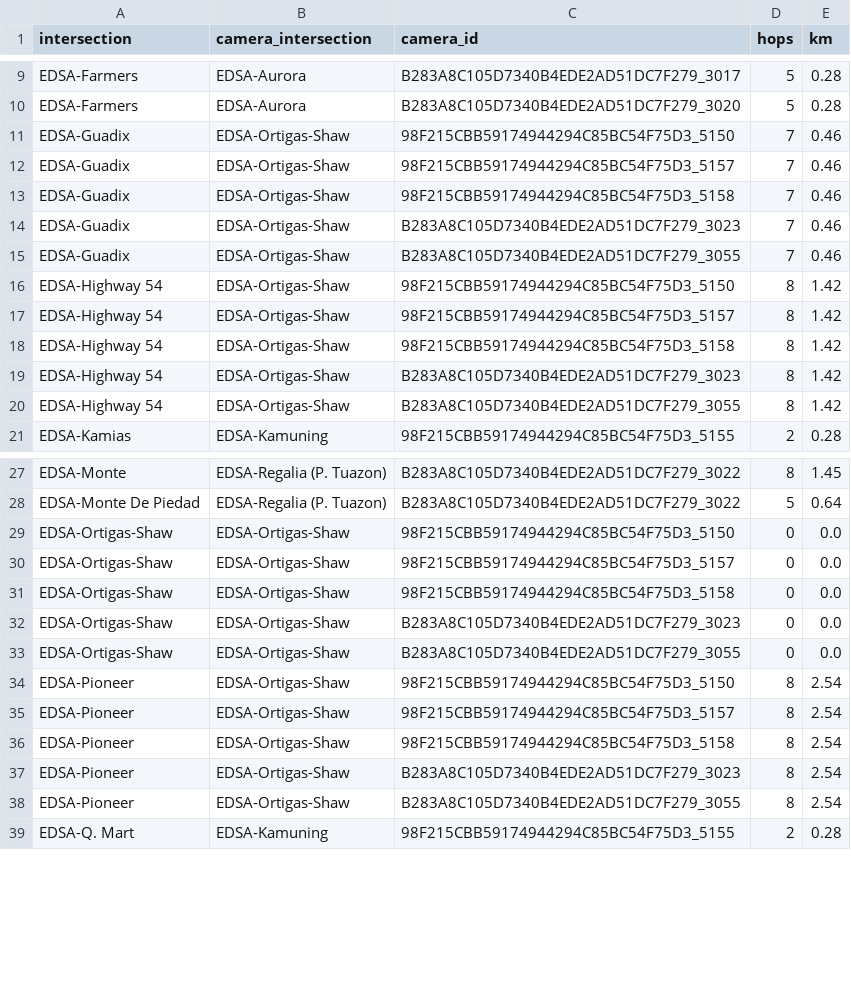
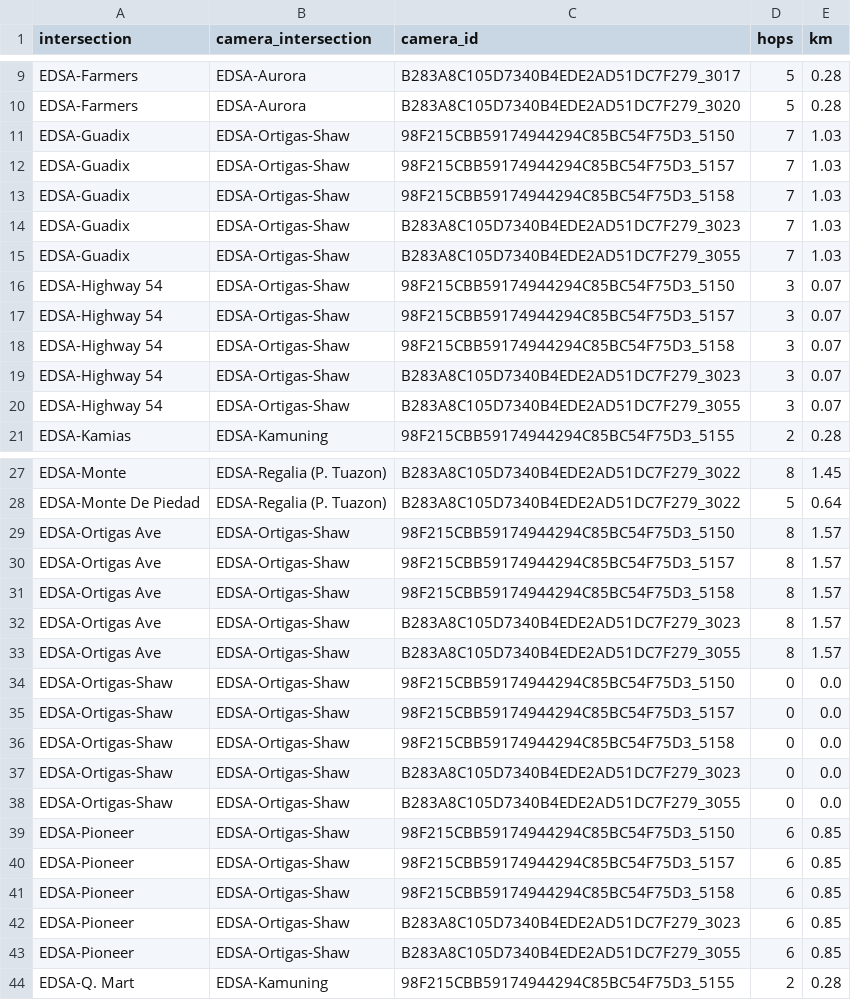
Before and after one commit to Traffic-Forecasting-Thesis-Group/ANTROUTE, a CSV file: traffic_system/configs/text_placement.csv, drawn as a sheet; only a part is shown, gaps mark what is left out.

```diff
--- a/traffic_system/configs/text_placement.csv
+++ b/traffic_system/configs/text_placement.csv
@@ -10,12 +10,12 @@ EDSA-Farmers,EDSA-Aurora,B283A8C105D7340B4EDE2AD51DC7F279_3017,5,0.28
 EDSA-Farmers,EDSA-Aurora,B283A8C105D7340B4EDE2AD51DC7F279_3020,5,0.28
-EDSA-Guadix,EDSA-Ortigas-Shaw,98F215CBB59174944294C85BC54F75D3_5150,7,0.46
-EDSA-Guadix,EDSA-Ortigas-Shaw,98F215CBB59174944294C85BC54F75D3_5157,7,0.46
-EDSA-Guadix,EDSA-Ortigas-Shaw,98F215CBB59174944294C85BC54F75D3_5158,7,0.46
-EDSA-Guadix,EDSA-Ortigas-Shaw,B283A8C105D7340B4EDE2AD51DC7F279_3023,7,0.46
-EDSA-Guadix,EDSA-Ortigas-Shaw,B283A8C105D7340B4EDE2AD51DC7F279_3055,7,0.46
-EDSA-Highway 54,EDSA-Ortigas-Shaw,98F215CBB59174944294C85BC54F75D3_5150,8,1.42
-EDSA-Highway 54,EDSA-Ortigas-Shaw,98F215CBB59174944294C85BC54F75D3_5157,8,1.42
-EDSA-Highway 54,EDSA-Ortigas-Shaw,98F215CBB59174944294C85BC54F75D3_5158,8,1.42
-EDSA-Highway 54,EDSA-Ortigas-Shaw,B283A8C105D7340B4EDE2AD51DC7F279_3023,8,1.42
-EDSA-Highway 54,EDSA-Ortigas-Shaw,B283A8C105D7340B4EDE2AD51DC7F279_3055,8,1.42
+EDSA-Guadix,EDSA-Ortigas-Shaw,98F215CBB59174944294C85BC54F75D3_5150,7,1.03
+EDSA-Guadix,EDSA-Ortigas-Shaw,98F215CBB59174944294C85BC54F75D3_5157,7,1.03
+EDSA-Guadix,EDSA-Ortigas-Shaw,98F215CBB59174944294C85BC54F75D3_5158,7,1.03
+EDSA-Guadix,EDSA-Ortigas-Shaw,B283A8C105D7340B4EDE2AD51DC7F279_3023,7,1.03
+EDSA-Guadix,EDSA-Ortigas-Shaw,B283A8C105D7340B4EDE2AD51DC7F279_3055,7,1.03
+EDSA-Highway 54,EDSA-Ortigas-Shaw,98F215CBB59174944294C85BC54F75D3_5150,3,0.07
+EDSA-Highway 54,EDSA-Ortigas-Shaw,98F215CBB59174944294C85BC54F75D3_5157,3,0.07
+EDSA-Highway 54,EDSA-Ortigas-Shaw,98F215CBB59174944294C85BC54F75D3_5158,3,0.07
+EDSA-Highway 54,EDSA-Ortigas-Shaw,B283A8C105D7340B4EDE2AD51DC7F279_3023,3,0.07
+EDSA-Highway 54,EDSA-Ortigas-Shaw,B283A8C105D7340B4EDE2AD51DC7F279_3055,3,0.07
 EDSA-Kamias,EDSA-Kamuning,98F215CBB59174944294C85BC54F75D3_5155,2,0.28
@@ -28,2 +28,7 @@ EDSA-Monte,EDSA-Regalia (P. Tuazon),B283A8C105D7340B4EDE2AD51DC7F279_3022,8,1.45
 EDSA-Monte De Piedad,EDSA-Regalia (P. Tuazon),B283A8C105D7340B4EDE2AD51DC7F279_3022,5,0.64
+EDSA-Ortigas Ave,EDSA-Ortigas-Shaw,98F215CBB59174944294C85BC54F75D3_5150,8,1.57
+EDSA-Ortigas Ave,EDSA-Ortigas-Shaw,98F215CBB59174944294C85BC54F75D3_5157,8,1.57
+EDSA-Ortigas Ave,EDSA-Ortigas-Shaw,98F215CBB59174944294C85BC54F75D3_5158,8,1.57
+EDSA-Ortigas Ave,EDSA-Ortigas-Shaw,B283A8C105D7340B4EDE2AD51DC7F279_3023,8,1.57
+EDSA-Ortigas Ave,EDSA-Ortigas-Shaw,B283A8C105D7340B4EDE2AD51DC7F279_3055,8,1.57
 EDSA-Ortigas-Shaw,EDSA-Ortigas-Shaw,98F215CBB59174944294C85BC54F75D3_5150,0,0.0
@@ -33,7 +38,7 @@ EDSA-Ortigas-Shaw,EDSA-Ortigas-Shaw,B283A8C105D7340B4EDE2AD51DC7F279_3023,0,0.0
 EDSA-Ortigas-Shaw,EDSA-Ortigas-Shaw,B283A8C105D7340B4EDE2AD51DC7F279_3055,0,0.0
-EDSA-Pioneer,EDSA-Ortigas-Shaw,98F215CBB59174944294C85BC54F75D3_5150,8,2.54
-EDSA-Pioneer,EDSA-Ortigas-Shaw,98F215CBB59174944294C85BC54F75D3_5157,8,2.54
-EDSA-Pioneer,EDSA-Ortigas-Shaw,98F215CBB59174944294C85BC54F75D3_5158,8,2.54
-EDSA-Pioneer,EDSA-Ortigas-Shaw,B283A8C105D7340B4EDE2AD51DC7F279_3023,8,2.54
-EDSA-Pioneer,EDSA-Ortigas-Shaw,B283A8C105D7340B4EDE2AD51DC7F279_3055,8,2.54
+EDSA-Pioneer,EDSA-Ortigas-Shaw,98F215CBB59174944294C85BC54F75D3_5150,6,0.85
+EDSA-Pioneer,EDSA-Ortigas-Shaw,98F215CBB59174944294C85BC54F75D3_5157,6,0.85
+EDSA-Pioneer,EDSA-Ortigas-Shaw,98F215CBB59174944294C85BC54F75D3_5158,6,0.85
+EDSA-Pioneer,EDSA-Ortigas-Shaw,B283A8C105D7340B4EDE2AD51DC7F279_3023,6,0.85
+EDSA-Pioneer,EDSA-Ortigas-Shaw,B283A8C105D7340B4EDE2AD51DC7F279_3055,6,0.85
 EDSA-Q. Mart,EDSA-Kamuning,98F215CBB59174944294C85BC54F75D3_5155,2,0.28
```
Also changed, not shown: traffic_system/configs/event_intersections.csv, traffic_system/configs/event_landmarks.csv, 3 other files.
